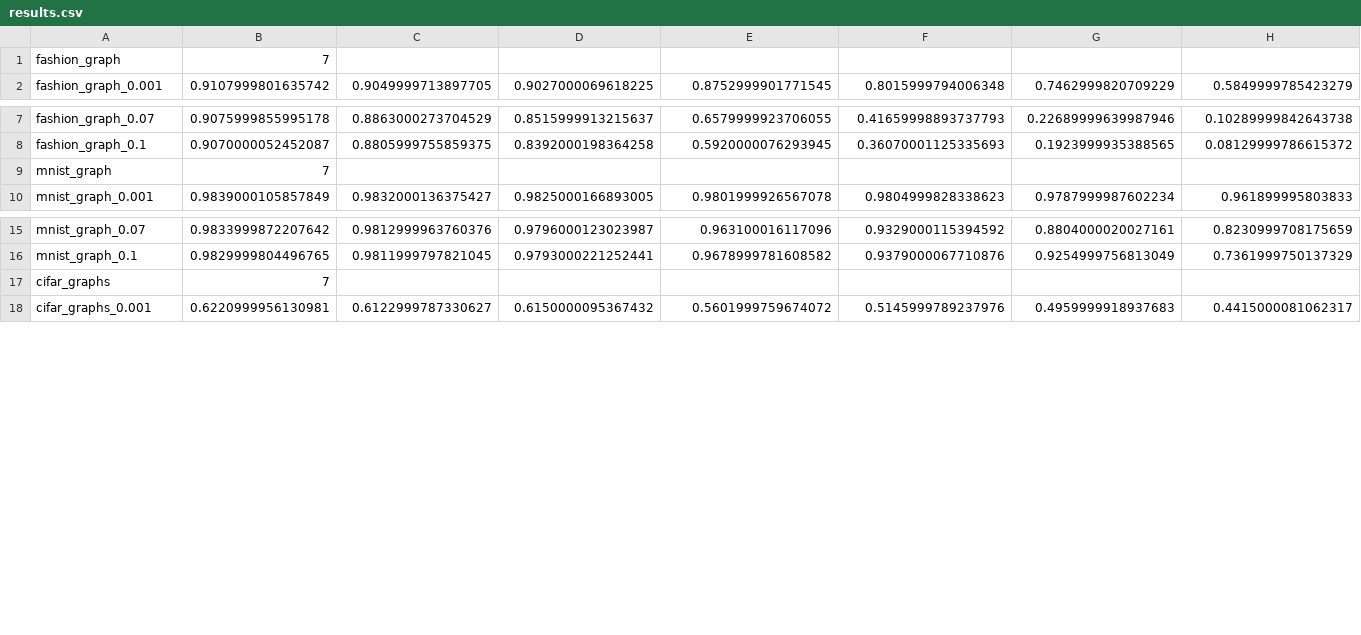
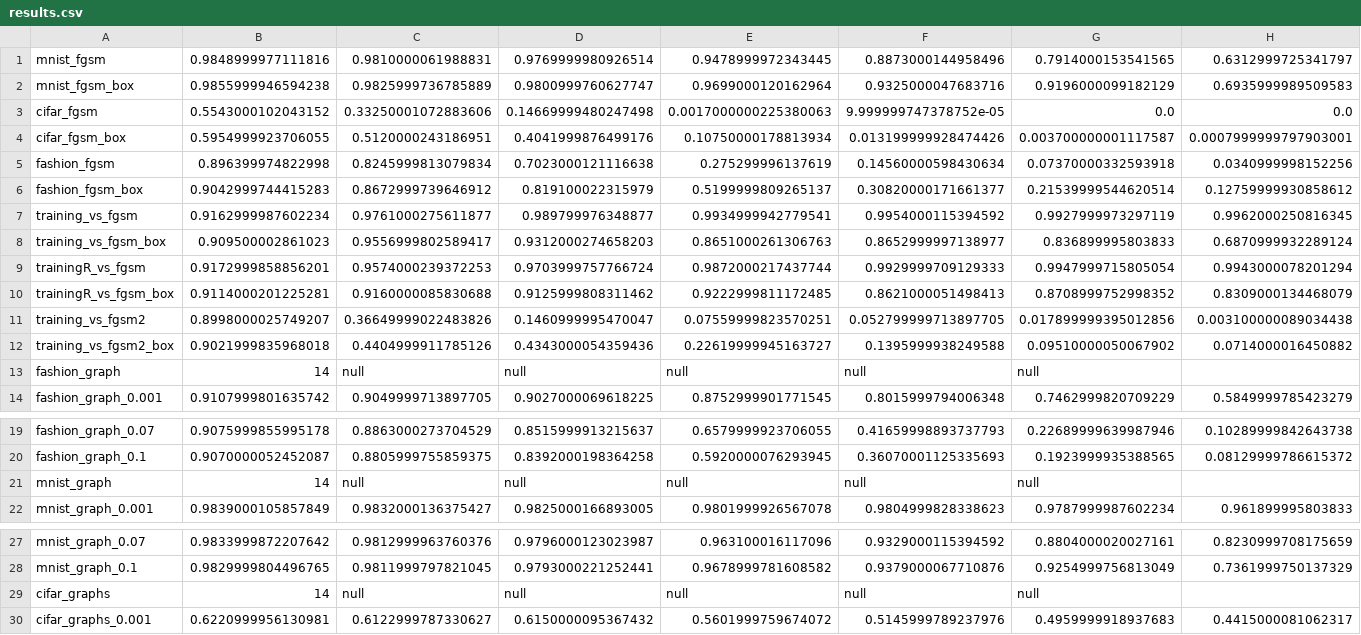
Before and after one commit to WesRobbins/AdversarialML, a CSV file: results.csv, drawn as a sheet; only a part is shown, gaps mark what is left out.

Commit message:
update results

```diff
--- a/results.csv
+++ b/results.csv
@@ -1,2 +1,14 @@
-fashion_graph,7
+mnist_fgsm,0.9848999977111816,0.9810000061988831,0.9769999980926514,0.9478999972343445,0.8873000144958496,0.7914000153541565,0.6312999725341797
+mnist_fgsm_box,0.9855999946594238,0.9825999736785889,0.9800999760627747,0.9699000120162964,0.9325000047683716,0.9196000099182129,0.6935999989509583
+cifar_fgsm,0.5543000102043152,0.33250001072883606,0.14669999480247498,0.0017000000225380063,9.999999747378752e-05,0.0,0.0
+cifar_fgsm_box,0.5954999923706055,0.5120000243186951,0.4041999876499176,0.10750000178813934,0.013199999928474426,0.003700000001117587,0.0007999999797903001
+fashion_fgsm,0.896399974822998,0.8245999813079834,0.7023000121116638,0.275299996137619,0.14560000598430634,0.07370000332593918,0.0340999998152256
+fashion_fgsm_box,0.9042999744415283,0.8672999739646912,0.819100022315979,0.5199999809265137,0.30820000171661377,0.21539999544620514,0.12759999930858612
+training_vs_fgsm,0.9162999987602234,0.9761000275611877,0.989799976348877,0.9934999942779541,0.9954000115394592,0.9927999973297119,0.9962000250816345
+training_vs_fgsm_box,0.909500002861023,0.9556999802589417,0.9312000274658203,0.8651000261306763,0.8652999997138977,0.836899995803833,0.6870999932289124
+trainingR_vs_fgsm,0.9172999858856201,0.9574000239372253,0.9703999757766724,0.9872000217437744,0.9929999709129333,0.9947999715805054,0.9943000078201294
+trainingR_vs_fgsm_box,0.9114000201225281,0.9160000085830688,0.9125999808311462,0.9222999811172485,0.8621000051498413,0.8708999752998352,0.8309000134468079
+training_vs_fgsm2,0.8998000025749207,0.36649999022483826,0.1460999995470047,0.07559999823570251,0.052799999713897705,0.017899999395012856,0.003100000089034438
+training_vs_fgsm2_box,0.9021999835968018,0.4404999911785126,0.4343000054359436,0.22619999945163727,0.1395999938249588,0.09510000050067902,0.0714000016450882
+fashion_graph,14,null,null,null,null,null
 fashion_graph_0.001,0.9107999801635742,0.9049999713897705,0.9027000069618225,0.8752999901771545,0.8015999794006348,0.7462999820709229,0.5849999785423279
@@ -8,3 +20,3 @@ fashion_graph_0.07,0.9075999855995178,0.8863000273704529,0.8515999913215637,0.65
 fashion_graph_0.1,0.9070000052452087,0.8805999755859375,0.8392000198364258,0.5920000076293945,0.36070001125335693,0.1923999935388565,0.08129999786615372
-mnist_graph,7
+mnist_graph,14,null,null,null,null,null
 mnist_graph_0.001,0.9839000105857849,0.9832000136375427,0.9825000166893005,0.9801999926567078,0.9804999828338623,0.9787999987602234,0.961899995803833
@@ -16,3 +28,3 @@ mnist_graph_0.07,0.9833999872207642,0.9812999963760376,0.9796000123023987,0.9631
 mnist_graph_0.1,0.9829999804496765,0.9811999797821045,0.9793000221252441,0.9678999781608582,0.9379000067710876,0.9254999756813049,0.7361999750137329
-cifar_graphs,7
+cifar_graphs,14,null,null,null,null,null
 cifar_graphs_0.001,0.6220999956130981,0.6122999787330627,0.6150000095367432,0.5601999759674072,0.5145999789237976,0.4959999918937683,0.4415000081062317
```
Also changed, not shown: 1 other file.
